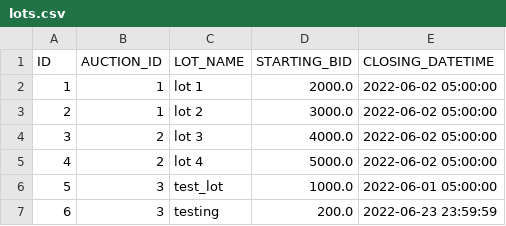
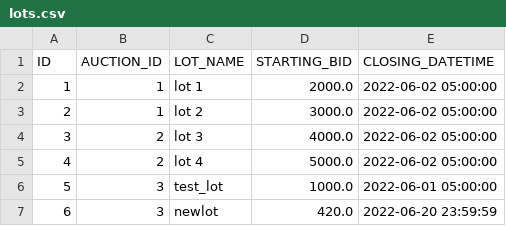
Before and after one commit to CristianMlab/auction-project, a CSV file: src/main/resources/csv/lots.csv, drawn as a sheet.

```diff
--- a/src/main/resources/csv/lots.csv
+++ b/src/main/resources/csv/lots.csv
@@ -6,2 +6,2 @@
 "5","3","test_lot","1000.0","2022-06-01 05:00:00"
-"6","3","testing","200.0","2022-06-23 23:59:59"
+"6","3","newlot","420.0","2022-06-20 23:59:59"
```
Also changed, not shown: src/main/resources/csv/audit.csv, 27 other files.
